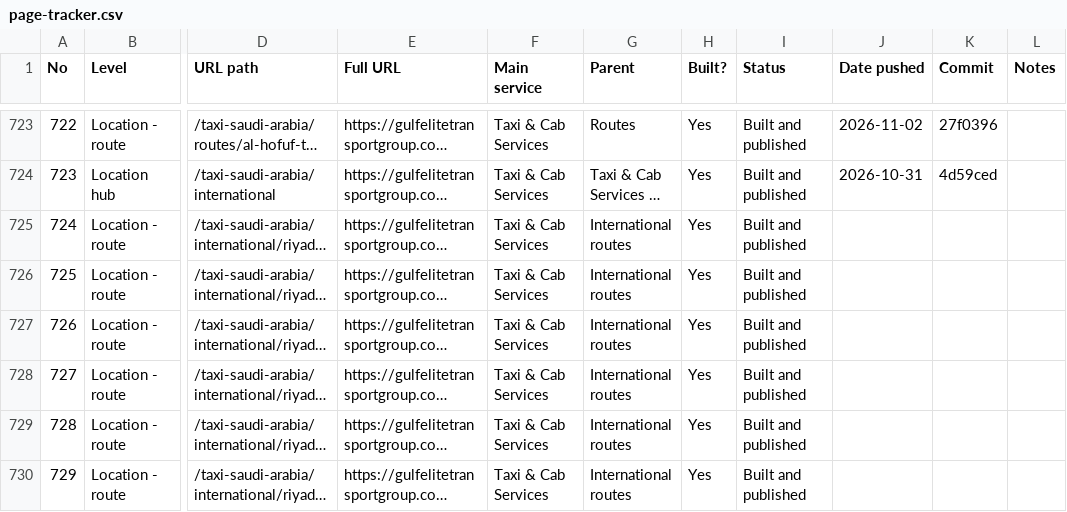
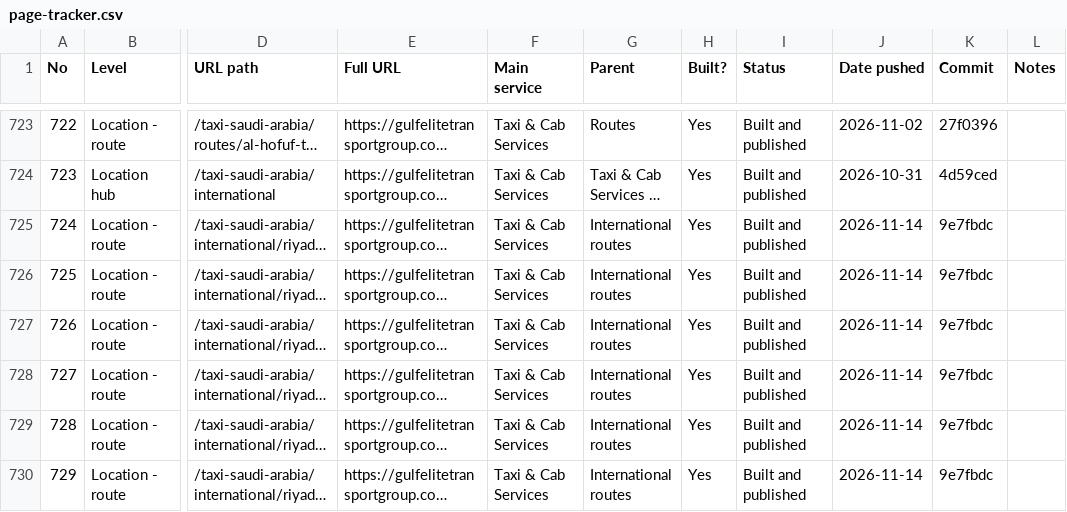
Before and after one commit to wajeehalocalseo-hue/gulfelitetransport, a CSV file: docs/page-tracker.csv, drawn as a sheet; only a part is shown, gaps mark what is left out; long unchanged cells end in …; the diff covers the shown part only; the diff names each change by its address in the sheet, - before the commit and + after, or states it on an @@ line.

```diff
--- a/docs/page-tracker.csv
+++ b/docs/page-tracker.csv
-J725:J730 (Date pushed): (empty)
+J725:J730 (Date pushed): 2026-11-14
-K725:K730 (Commit): (empty)
+K725:K730 (Commit): 9e7fbdc
```
Also changed, not shown: 16 edited cells elsewhere in this file, 16 other files.
